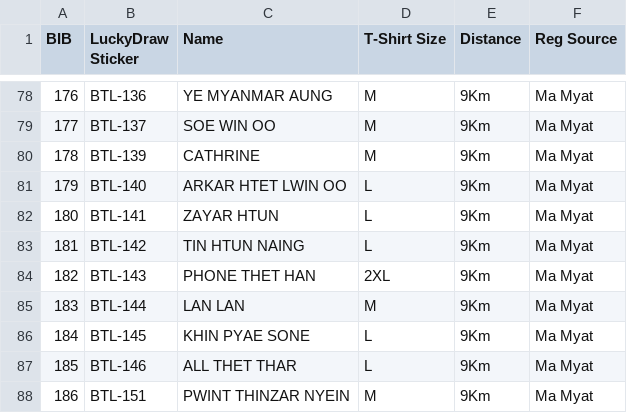
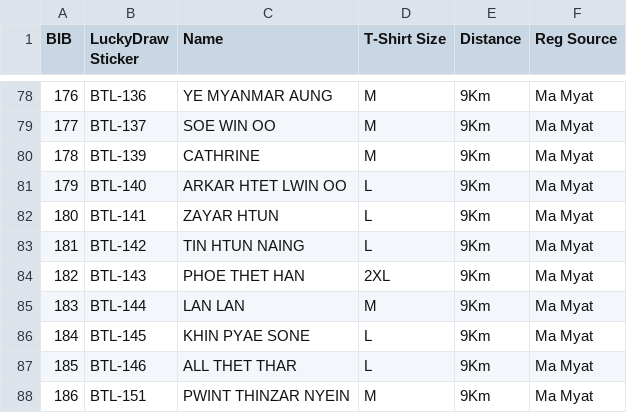
Before and after one commit to swalsoneservice-bit/Physiotherapy-Register-List, a CSV file: register.csv, drawn as a sheet; only a part is shown, gaps mark what is left out.

Commit message:
Update register.csv

```diff
--- a/register.csv
+++ b/register.csv
@@ -83,3 +83,3 @@
 181,BTL-142,TIN HTUN NAING,L,9Km,Ma Myat
-182,BTL-143,PHONE THET HAN,2XL,9Km,Ma Myat
+182,BTL-143,PHOE THET HAN,2XL,9Km,Ma Myat
 183,BTL-144,LAN LAN,M,9Km,Ma Myat
```
